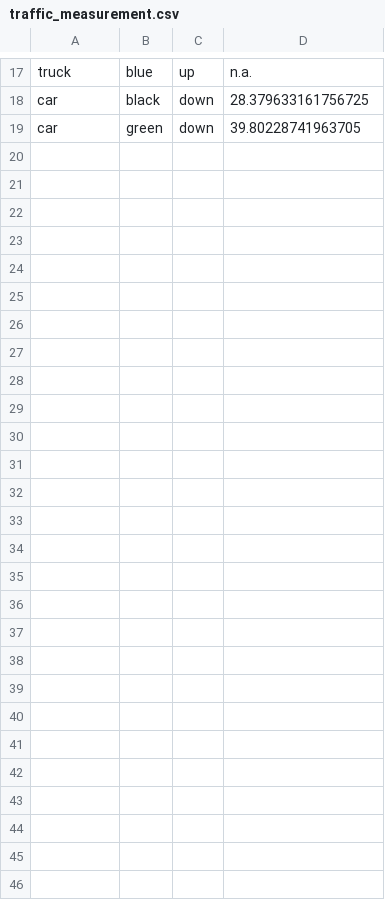
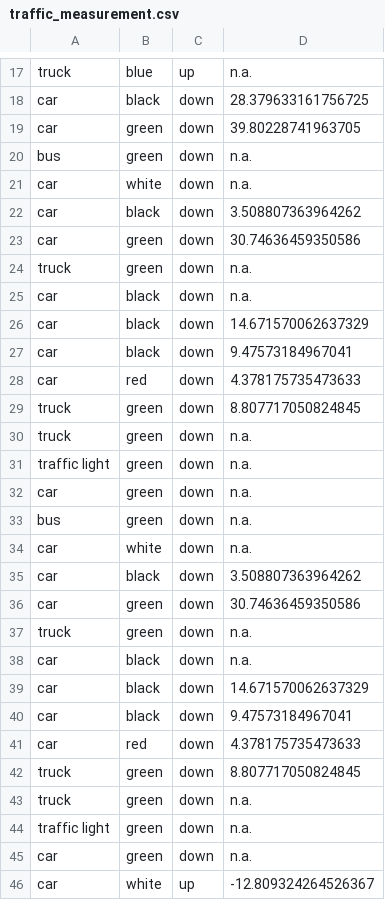
Before and after one commit to MatanHaliva/Data-Science-Final-Project, a CSV file: detection/elad-detection/vehicle_counting_tensorflow/traffic_measurement.csv, drawn as a sheet; only a part is shown, gaps mark what is left out; the diff names each change by its address in the sheet, - before the commit and + after, or states it on an @@ line.

```diff
--- a/detection/elad-detection/vehicle_counting_tensorflow/traffic_measurement.csv
+++ b/detection/elad-detection/vehicle_counting_tensorflow/traffic_measurement.csv
+row 20: bus | green | down | n.a.
+row 21: car | white | down | n.a.
+row 22: car | black | down | 3.508807363964262
+row 23: car | green | down | 30.74636459350586
+row 24: truck | green | down | n.a.
+row 25: car | black | down | n.a.
+row 26: car | black | down | 14.671570062637329
+row 27: car | black | down | 9.47573184967041
+row 28: car | red | down | 4.378175735473633
+row 29: truck | green | down | 8.807717050824845
+row 30: truck | green | down | n.a.
+row 31: traffic light | green | down | n.a.
+row 32: car | green | down | n.a.
+row 33: bus | green | down | n.a.
+row 34: car | white | down | n.a.
+row 35: car | black | down | 3.508807363964262
+row 36: car | green | down | 30.74636459350586
+row 37: truck | green | down | n.a.
+row 38: car | black | down | n.a.
+row 39: car | black | down | 14.671570062637329
+row 40: car | black | down | 9.47573184967041
+row 41: car | red | down | 4.378175735473633
+row 42: truck | green | down | 8.807717050824845
+row 43: truck | green | down | n.a.
+row 44: traffic light | green | down | n.a.
+row 45: car | green | down | n.a.
+row 46: car | white | up | -12.809324264526367
```
Also changed, not shown: 2 other files.
